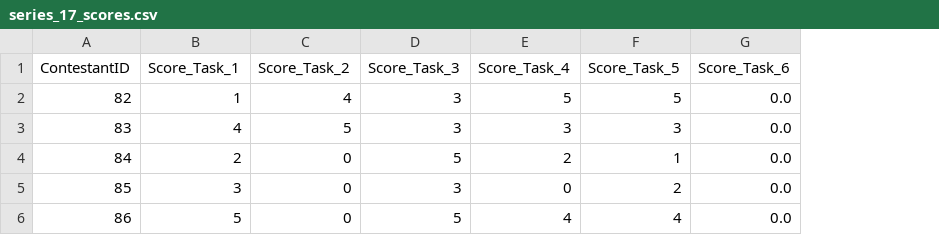
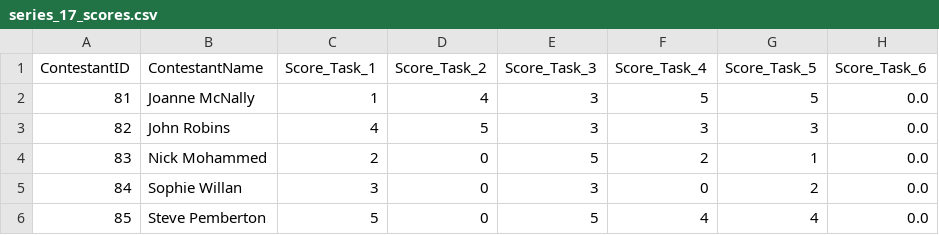
Before and after one commit to silverdavi/taskmaster-paper, a CSV file: data/processed/scores_by_series/series_17_scores.csv, drawn as a sheet; only a part is shown; the diff names each change by its address in the sheet, - before the commit and + after, or states it on an @@ line.

```diff
--- a/data/processed/scores_by_series/series_17_scores.csv
+++ b/data/processed/scores_by_series/series_17_scores.csv
+column B (ContestantName), rows 2-6: Joanne McNally | John Robins | Nick Mohammed | Sophie Willan | Steve Pemberton
-A2 (ContestantID): 82
+A2 (ContestantID): 81
-A3 (ContestantID): 83
+A3 (ContestantID): 82
-A4 (ContestantID): 84
+A4 (ContestantID): 83
-A5 (ContestantID): 85
+A5 (ContestantID): 84
-A6 (ContestantID): 86
+A6 (ContestantID): 85
```
Also changed, not shown: data/processed/scores_by_series/series_10_scores.csv, data/processed/scores_by_series/series_12_scores.csv, 54 other files.
